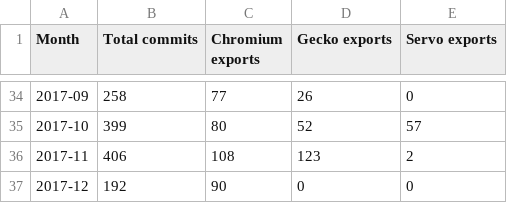
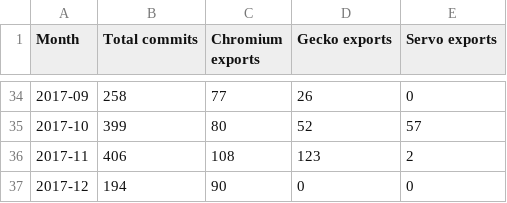
Before and after one commit to Ecosystem-Infra/ecosystem-infra-stats, a CSV file: wpt-commits.csv, drawn as a sheet; only a part is shown, gaps mark what is left out.

Commit message:
Automatic update
Using commit 7d4d664fcf99d4e30f94913b0a403092abfd8c55

https://travis-ci.org/foolip/ecosystem-infra-stats/builds/321256908

```diff
--- a/wpt-commits.csv
+++ b/wpt-commits.csv
@@ -36,2 +36,2 @@ Month,Total commits,Chromium exports,Gecko exports,Servo exports
 2017-11,406,108,123,2
-2017-12,192,90,0,0
+2017-12,194,90,0,0
```
